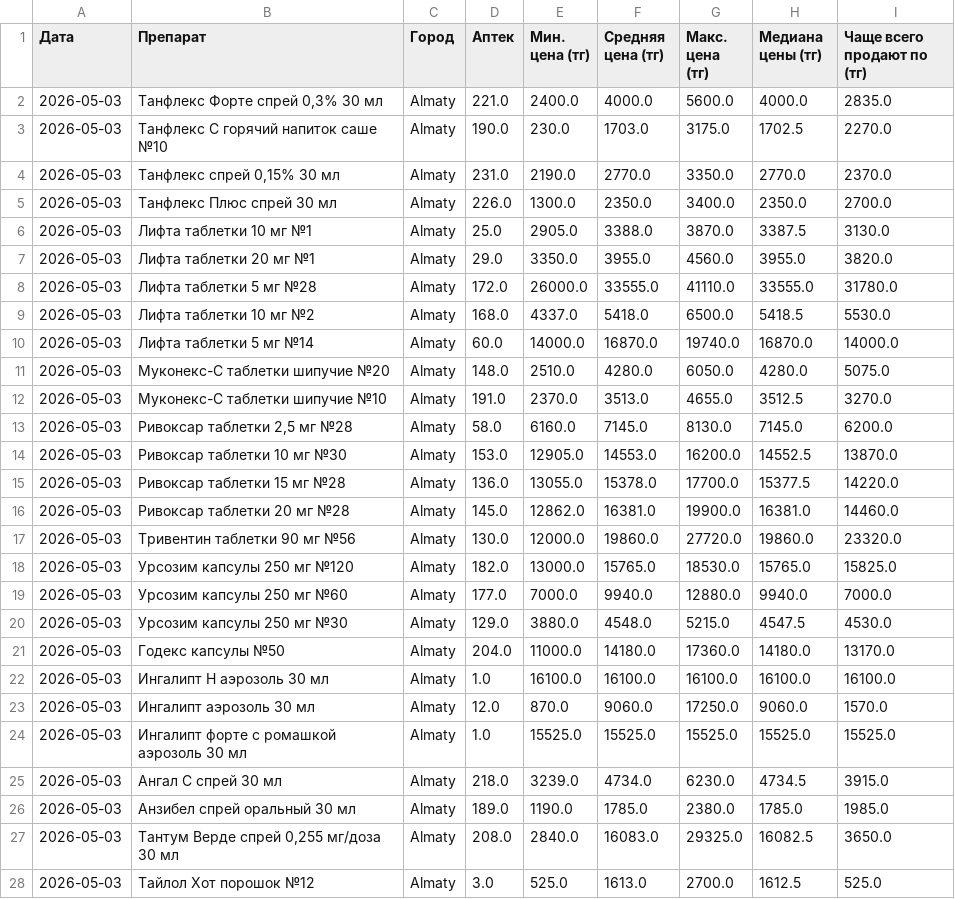
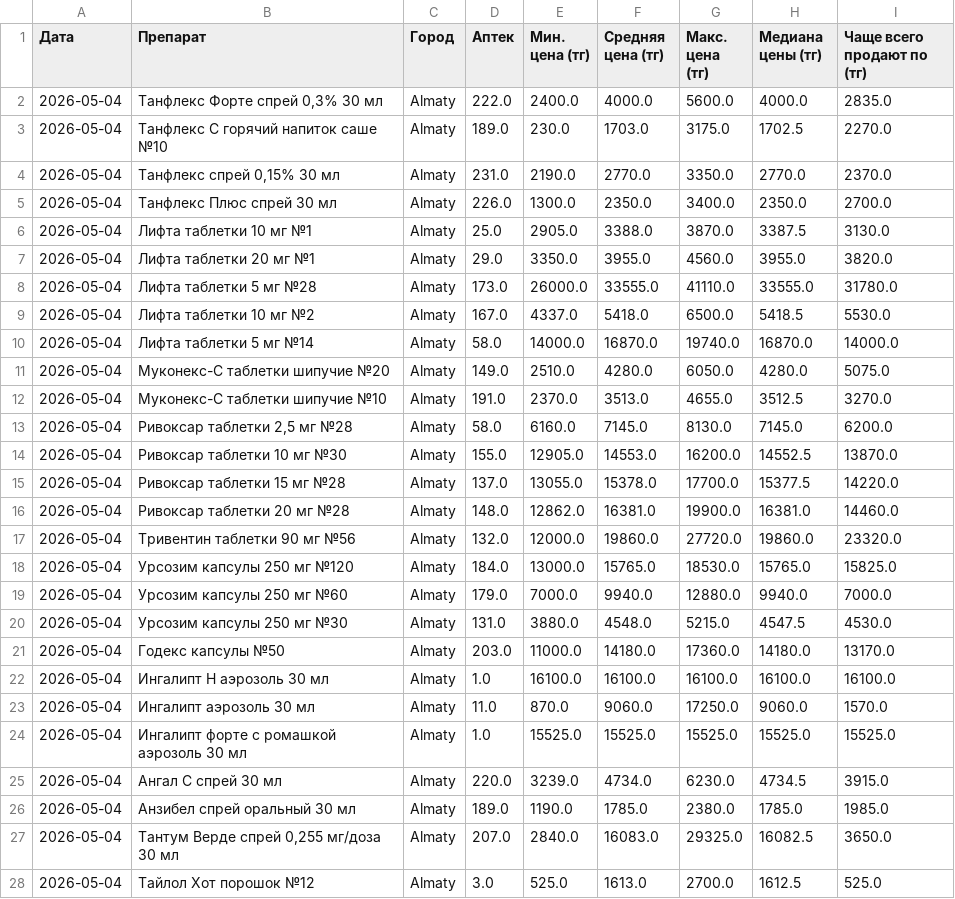
Before and after one commit to Saule097/iteka-prices, a CSV file: drug_prices.csv, drawn as a sheet; only a part is shown; the diff covers the shown part only.

Commit message:
📊 2026-05-04

```diff
--- a/drug_prices.csv
+++ b/drug_prices.csv
@@ -1,28 +1,28 @@
 Дата,Препарат,Город,Аптек,Мин. цена (тг),Средняя цена (тг),Макс. цена (тг),Медиана цены (тг),Чаще всего продают по (тг)
-2026-05-03,"Танфлекс Форте спрей 0,3% 30 мл",Almaty,221.0,2400.0,4000.0,5600.0,4000.0,2835.0
-2026-05-03,Танфлекс С горячий напиток саше №10,Almaty,190.0,230.0,1703.0,3175.0,1702.5,2270.0
-2026-05-03,"Танфлекс спрей 0,15% 30 мл",Almaty,231.0,2190.0,2770.0,3350.0,2770.0,2370.0
-2026-05-03,Танфлекс Плюс спрей 30 мл,Almaty,226.0,1300.0,2350.0,3400.0,2350.0,2700.0
-2026-05-03,Лифта таблетки 10 мг №1,Almaty,25.0,2905.0,3388.0,3870.0,3387.5,3130.0
-2026-05-03,Лифта таблетки 20 мг №1,Almaty,29.0,3350.0,3955.0,4560.0,3955.0,3820.0
-2026-05-03,Лифта таблетки 5 мг №28,Almaty,172.0,26000.0,33555.0,41110.0,33555.0,31780.0
-2026-05-03,Лифта таблетки 10 мг №2,Almaty,168.0,4337.0,5418.0,6500.0,5418.5,5530.0
-2026-05-03,Лифта таблетки 5 мг №14,Almaty,60.0,14000.0,16870.0,19740.0,16870.0,14000.0
-2026-05-03,Муконекс-С таблетки шипучие №20,Almaty,148.0,2510.0,4280.0,6050.0,4280.0,5075.0
-2026-05-03,Муконекс-С таблетки шипучие №10,Almaty,191.0,2370.0,3513.0,4655.0,3512.5,3270.0
-2026-05-03,"Ривоксар таблетки 2,5 мг №28",Almaty,58.0,6160.0,7145.0,8130.0,7145.0,6200.0
-2026-05-03,Ривоксар таблетки 10 мг №30,Almaty,153.0,12905.0,14553.0,16200.0,14552.5,13870.0
-2026-05-03,Ривоксар таблетки 15 мг №28,Almaty,136.0,13055.0,15378.0,17700.0,15377.5,14220.0
-2026-05-03,Ривоксар таблетки 20 мг №28,Almaty,145.0,12862.0,16381.0,19900.0,16381.0,14460.0
-2026-05-03,Тривентин таблетки 90 мг №56,Almaty,130.0,12000.0,19860.0,27720.0,19860.0,23320.0
-2026-05-03,Урсозим капсулы 250 мг №120,Almaty,182.0,13000.0,15765.0,18530.0,15765.0,15825.0
-2026-05-03,Урсозим капсулы 250 мг №60,Almaty,177.0,7000.0,9940.0,12880.0,9940.0,7000.0
-2026-05-03,Урсозим капсулы 250 мг №30,Almaty,129.0,3880.0,4548.0,5215.0,4547.5,4530.0
-2026-05-03,Годекс капсулы №50,Almaty,204.0,11000.0,14180.0,17360.0,14180.0,13170.0
-2026-05-03,Ингалипт Н аэрозоль 30 мл,Almaty,1.0,16100.0,16100.0,16100.0,16100.0,16100.0
-2026-05-03,Ингалипт аэрозоль 30 мл,Almaty,12.0,870.0,9060.0,17250.0,9060.0,1570.0
-2026-05-03,Ингалипт форте с ромашкой аэрозоль 30 мл,Almaty,1.0,15525.0,15525.0,15525.0,15525.0,15525.0
-2026-05-03,Ангал С спрей 30 мл,Almaty,218.0,3239.0,4734.0,6230.0,4734.5,3915.0
-2026-05-03,Анзибел спрей оральный 30 мл,Almaty,189.0,1190.0,1785.0,2380.0,1785.0,1985.0
-2026-05-03,"Тантум Верде спрей 0,255 мг/доза 30 мл",Almaty,208.0,2840.0,16083.0,29325.0,16082.5,3650.0
-2026-05-03,Тайлол Хот порошок №12,Almaty,3.0,525.0,1613.0,2700.0,1612.5,525.0
+2026-05-04,"Танфлекс Форте спрей 0,3% 30 мл",Almaty,222.0,2400.0,4000.0,5600.0,4000.0,2835.0
+2026-05-04,Танфлекс С горячий напиток саше №10,Almaty,189.0,230.0,1703.0,3175.0,1702.5,2270.0
+2026-05-04,"Танфлекс спрей 0,15% 30 мл",Almaty,231.0,2190.0,2770.0,3350.0,2770.0,2370.0
+2026-05-04,Танфлекс Плюс спрей 30 мл,Almaty,226.0,1300.0,2350.0,3400.0,2350.0,2700.0
+2026-05-04,Лифта таблетки 10 мг №1,Almaty,25.0,2905.0,3388.0,3870.0,3387.5,3130.0
+2026-05-04,Лифта таблетки 20 мг №1,Almaty,29.0,3350.0,3955.0,4560.0,3955.0,3820.0
+2026-05-04,Лифта таблетки 5 мг №28,Almaty,173.0,26000.0,33555.0,41110.0,33555.0,31780.0
+2026-05-04,Лифта таблетки 10 мг №2,Almaty,167.0,4337.0,5418.0,6500.0,5418.5,5530.0
+2026-05-04,Лифта таблетки 5 мг №14,Almaty,58.0,14000.0,16870.0,19740.0,16870.0,14000.0
+2026-05-04,Муконекс-С таблетки шипучие №20,Almaty,149.0,2510.0,4280.0,6050.0,4280.0,5075.0
+2026-05-04,Муконекс-С таблетки шипучие №10,Almaty,191.0,2370.0,3513.0,4655.0,3512.5,3270.0
+2026-05-04,"Ривоксар таблетки 2,5 мг №28",Almaty,58.0,6160.0,7145.0,8130.0,7145.0,6200.0
+2026-05-04,Ривоксар таблетки 10 мг №30,Almaty,155.0,12905.0,14553.0,16200.0,14552.5,13870.0
+2026-05-04,Ривоксар таблетки 15 мг №28,Almaty,137.0,13055.0,15378.0,17700.0,15377.5,14220.0
+2026-05-04,Ривоксар таблетки 20 мг №28,Almaty,148.0,12862.0,16381.0,19900.0,16381.0,14460.0
+2026-05-04,Тривентин таблетки 90 мг №56,Almaty,132.0,12000.0,19860.0,27720.0,19860.0,23320.0
+2026-05-04,Урсозим капсулы 250 мг №120,Almaty,184.0,13000.0,15765.0,18530.0,15765.0,15825.0
+2026-05-04,Урсозим капсулы 250 мг №60,Almaty,179.0,7000.0,9940.0,12880.0,9940.0,7000.0
+2026-05-04,Урсозим капсулы 250 мг №30,Almaty,131.0,3880.0,4548.0,5215.0,4547.5,4530.0
+2026-05-04,Годекс капсулы №50,Almaty,203.0,11000.0,14180.0,17360.0,14180.0,13170.0
+2026-05-04,Ингалипт Н аэрозоль 30 мл,Almaty,1.0,16100.0,16100.0,16100.0,16100.0,16100.0
+2026-05-04,Ингалипт аэрозоль 30 мл,Almaty,11.0,870.0,9060.0,17250.0,9060.0,1570.0
+2026-05-04,Ингалипт форте с ромашкой аэрозоль 30 мл,Almaty,1.0,15525.0,15525.0,15525.0,15525.0,15525.0
+2026-05-04,Ангал С спрей 30 мл,Almaty,220.0,3239.0,4734.0,6230.0,4734.5,3915.0
+2026-05-04,Анзибел спрей оральный 30 мл,Almaty,189.0,1190.0,1785.0,2380.0,1785.0,1985.0
+2026-05-04,"Тантум Верде спрей 0,255 мг/доза 30 мл",Almaty,207.0,2840.0,16083.0,29325.0,16082.5,3650.0
+2026-05-04,Тайлол Хот порошок №12,Almaty,3.0,525.0,1613.0,2700.0,1612.5,525.0
```
Also changed, not shown: 106 edited cells elsewhere in this file.
